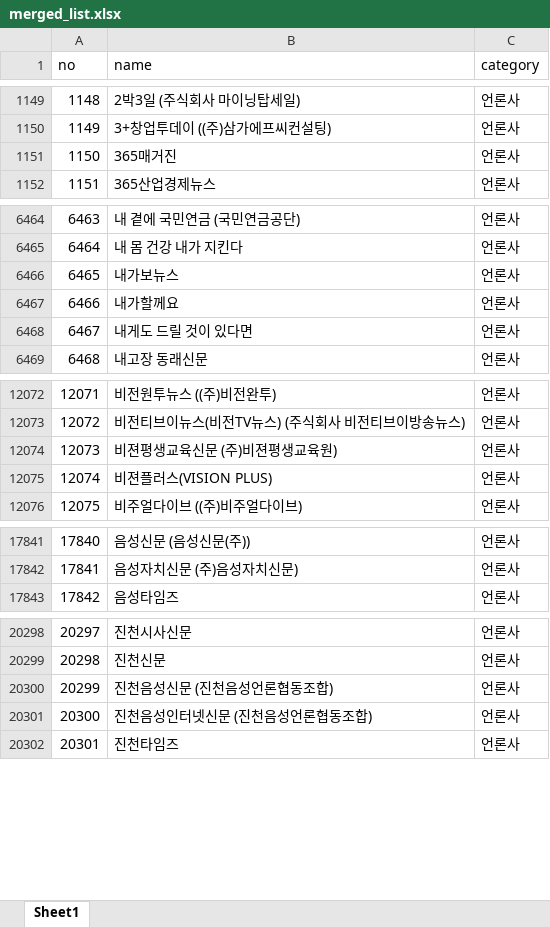
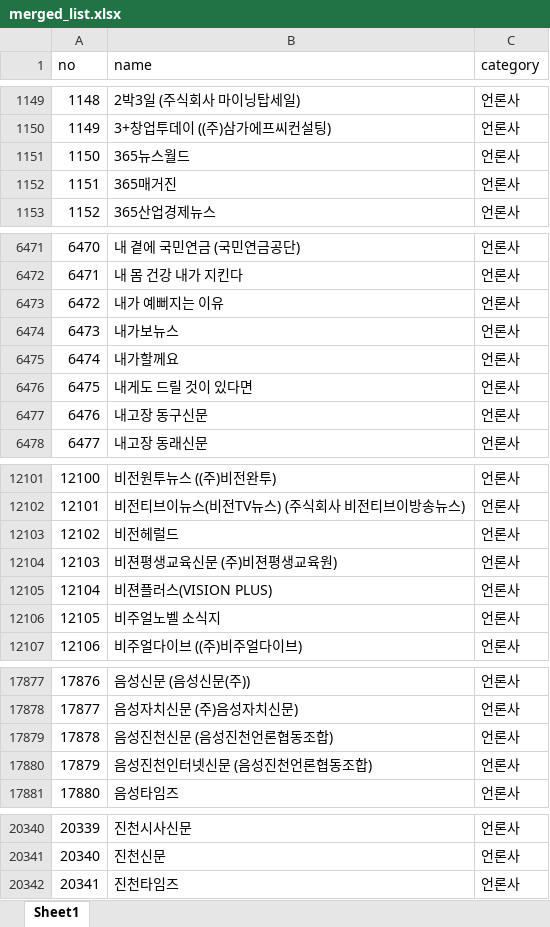
Before and after one commit to junjunating/po-search, an Excel workbook: docs/download/merged_list.xlsx, sheet Sheet1, drawn as a sheet; only a part is shown, gaps mark what is left out; values as stored, in another font and other column widths than the file's, no borders; removed rows and columns are numbered as before the commit, all else as after; the diff covers the shown part only; the diff names each change by its address in the sheet, - before the commit and + after, or states it on an @@ line.

```diff
--- a/docs/download/merged_list.xlsx (sheet Sheet1)
+++ b/docs/download/merged_list.xlsx (sheet Sheet1)
+row 1151: 1150 | 365뉴스월드 | 언론사
@@ column A (no) renumbered from row 1152 down @@
+row 6473: 6472 | 내가 예뻐지는 이유 | 언론사
+row 6477: 6476 | 내고장 동구신문 | 언론사
+row 12103: 12102 | 비전헤럴드 | 언론사
+row 12106: 12105 | 비주얼노벨 소식지 | 언론사
+row 17879: 17878 | 음성진천신문 (음성진천언론협동조합) | 언론사
+row 17880: 17879 | 음성진천인터넷신문 (음성진천언론협동조합) | 언론사
-row 20300: 20299 | 진천음성신문 (진천음성언론협동조합) | 언론사
-row 20301: 20300 | 진천음성인터넷신문 (진천음성언론협동조합) | 언론사
```
Also changed, not shown: 72 added rows, 29 removed rows and 22 edited cells elsewhere in this sheet, output/public_agency_subsidiaries.xlsx, output/subsidiary_validation_report.xlsx, 5 other files.
